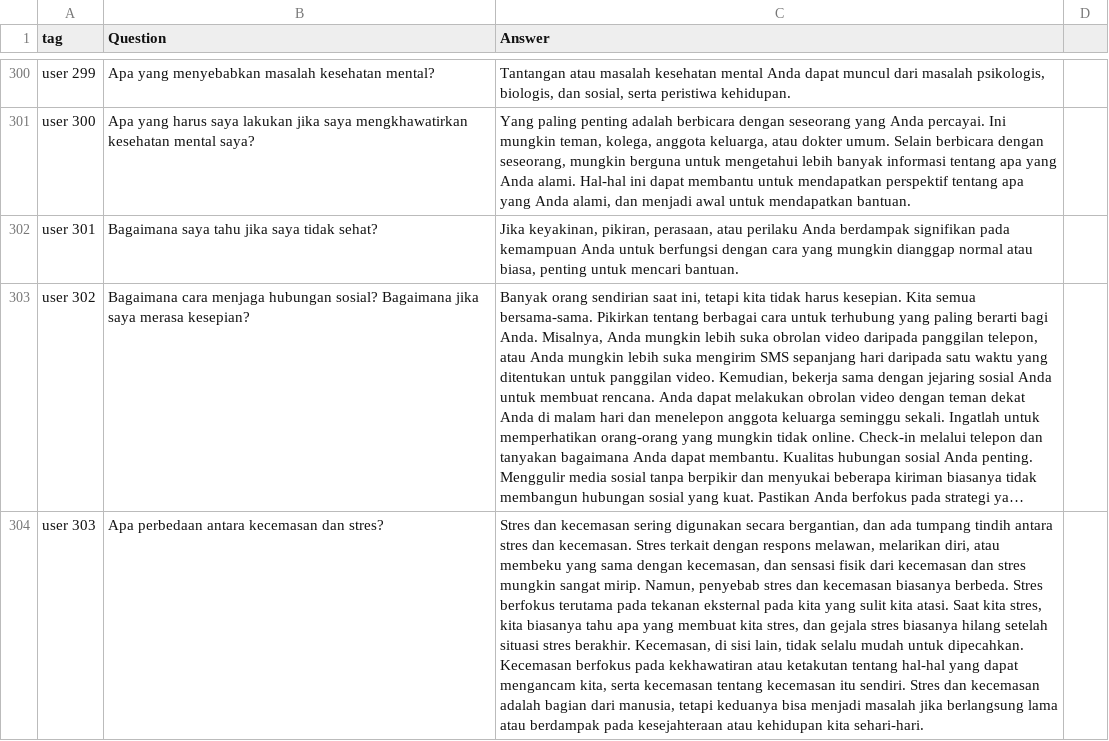
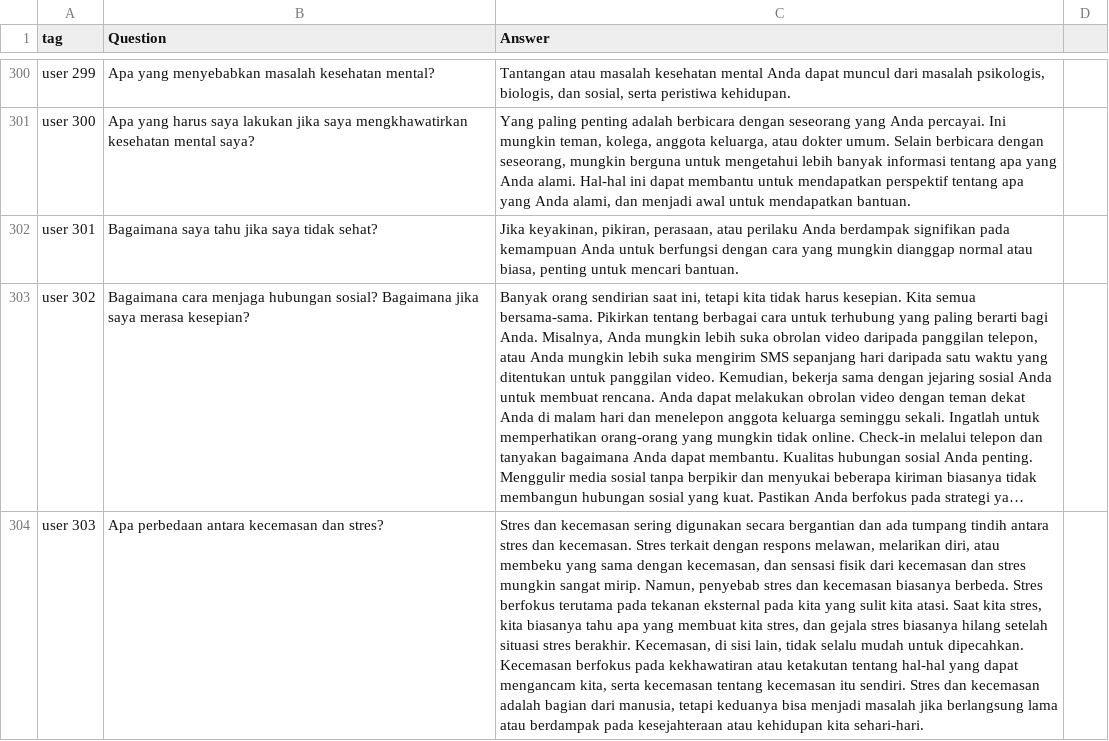
Before and after one commit to Temara-Capstone/Temara-Machine_Learning, a CSV file: Bot Dataset.csv, drawn as a sheet; only a part is shown, gaps mark what is left out; long unchanged cells end in …; the diff covers the shown part only; the diff names each change by its address in the sheet, - before the commit and + after, or states it on an @@ line.

Commit message:
Update Bot Dataset.csv

```diff
--- a/Bot Dataset.csv
+++ b/Bot Dataset.csv
-C304 (Answer): …digunakan secara bergantian, dan ada…
+C304 (Answer): …digunakan secara bergantian dan ada…
```
Also changed, not shown: 1 edited cell elsewhere in this file.
